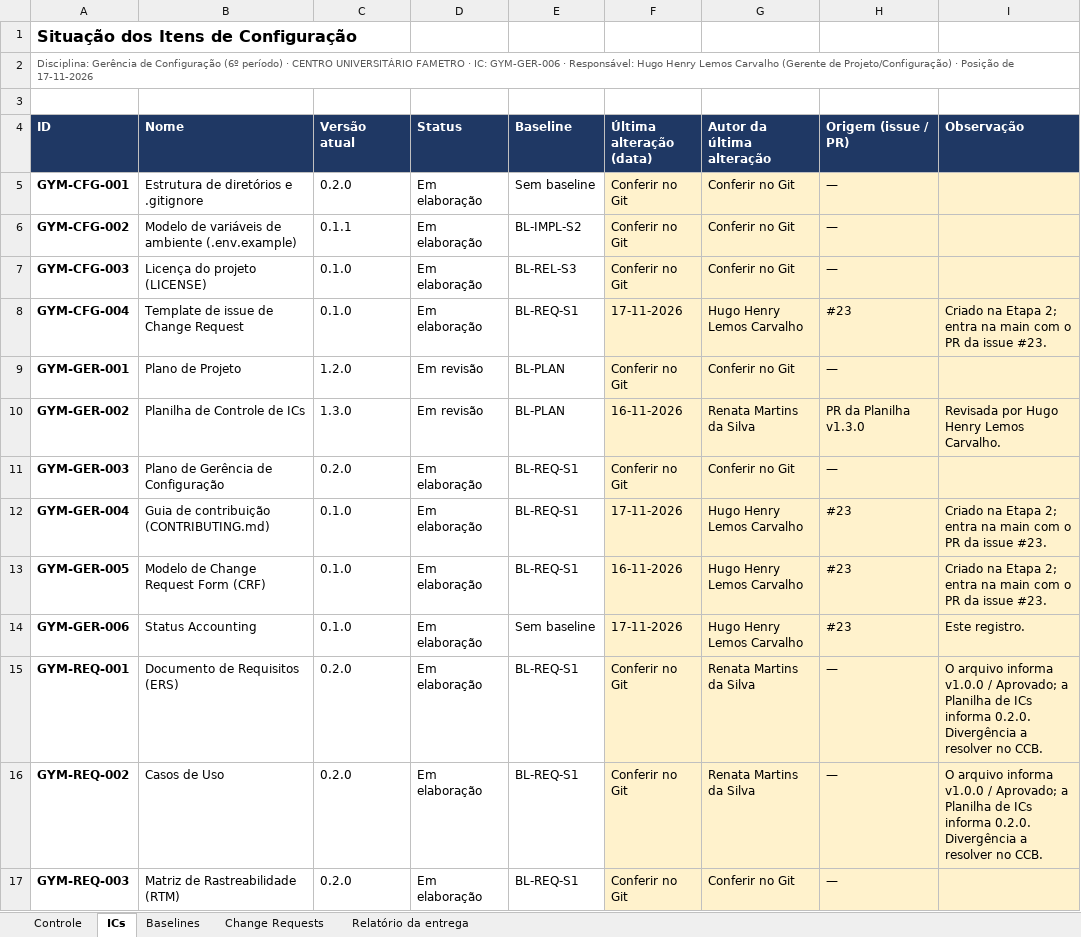
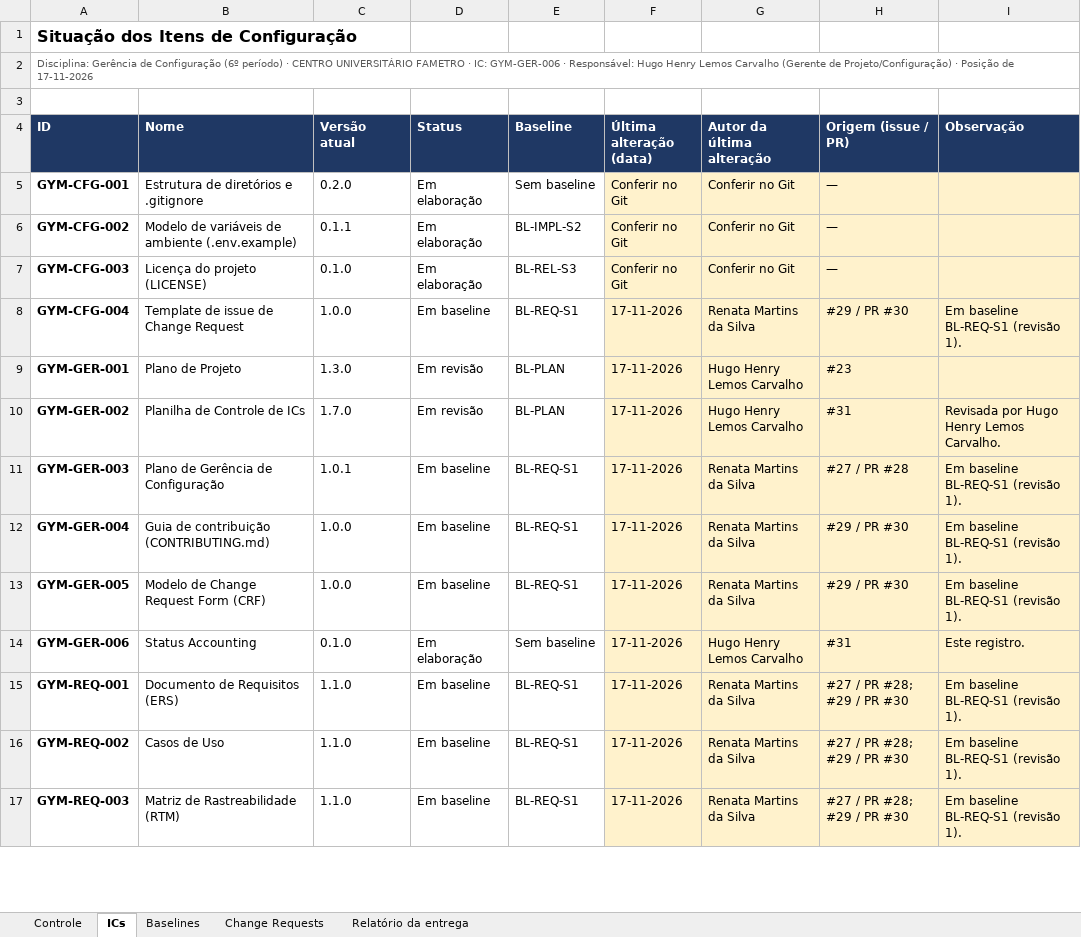
Before and after one commit to HugoHenryLms/GymManager, an Excel workbook: documentos/gerencia/Status_Accounting.xlsx, sheet ICs, drawn as a sheet; only a part is shown; values as stored, in another font and other column widths than the file's, no borders; the diff covers the shown part only; the diff names each change by its address in the sheet, - before the commit and + after, or states it on an @@ line.

Commit message:
docs: registra baseline BL-REQ-S1 na Planilha de ICs v1.7.0 e no Status Accounting v0.2.0 (#31)

```diff
--- a/documentos/gerencia/Status_Accounting.xlsx (sheet ICs)
+++ b/documentos/gerencia/Status_Accounting.xlsx (sheet ICs)
-C8 (Versão atual): 0.1.0
+C8 (Versão atual): 1.0.0
-D8 (Status): Em elaboração
+D8 (Status): Em baseline
-G8 (Autor da última alteração): Hugo Henry Lemos Carvalho
+G8 (Autor da última alteração): Renata Martins da Silva
-H8 (Origem (issue / PR)): #23
+H8 (Origem (issue / PR)): #29 / PR #30
-I8 (Observação): Criado na Etapa 2; entra na main com o PR da issue #23.
+I8 (Observação): Em baseline BL-REQ-S1 (revisão 1).
-C9 (Versão atual): 1.2.0
+C9 (Versão atual): 1.3.0
-F9 (Última alteração (data)): Conferir no Git
+F9 (Última alteração (data)): 17-11-2026
-G9 (Autor da última alteração): Conferir no Git
+G9 (Autor da última alteração): Hugo Henry Lemos Carvalho
-H9 (Origem (issue / PR)): —
+H9 (Origem (issue / PR)): #23
-C10 (Versão atual): 1.3.0
+C10 (Versão atual): 1.7.0
-F10 (Última alteração (data)): 16-11-2026
+F10 (Última alteração (data)): 17-11-2026
-G10 (Autor da última alteração): Renata Martins da Silva
+G10 (Autor da última alteração): Hugo Henry Lemos Carvalho
-H10 (Origem (issue / PR)): PR da Planilha v1.3.0
+H10 (Origem (issue / PR)): #31
-C11 (Versão atual): 0.2.0
+C11 (Versão atual): 1.0.1
-D11:D13 (Status): Em elaboração
+D11:D13 (Status): Em baseline
-F11 (Última alteração (data)): Conferir no Git
+F11 (Última alteração (data)): 17-11-2026
-G11 (Autor da última alteração): Conferir no Git
+G11 (Autor da última alteração): Renata Martins da Silva
-H11 (Origem (issue / PR)): —
+H11 (Origem (issue / PR)): #27 / PR #28
-I11 (Observação): (empty)
+I11 (Observação): Em baseline BL-REQ-S1 (revisão 1).
-C12:C13 (Versão atual): 0.1.0
+C12:C13 (Versão atual): 1.0.0
-G12:G13 (Autor da última alteração): Hugo Henry Lemos Carvalho
+G12:G13 (Autor da última alteração): Renata Martins da Silva
-H12:H13 (Origem (issue / PR)): #23
+H12:H13 (Origem (issue / PR)): #29 / PR #30
-I12:I13 (Observação): Criado na Etapa 2; entra na main com o PR da issue #23.
+I12:I13 (Observação): Em baseline BL-REQ-S1 (revisão 1).
-F13 (Última alteração (data)): 16-11-2026
+F13 (Última alteração (data)): 17-11-2026
-H14 (Origem (issue / PR)): #23
+H14 (Origem (issue / PR)): #31
-C15:C17 (Versão atual): 0.2.0
+C15:C17 (Versão atual): 1.1.0
-D15:D17 (Status): Em elaboração
+D15:D17 (Status): Em baseline
-F15:F17 (Última alteração (data)): Conferir no Git
+F15:F17 (Última alteração (data)): 17-11-2026
-H15:H17 (Origem (issue / PR)): —
+H15:H17 (Origem (issue / PR)): #27 / PR #28; #29 / PR #30
-I15:I16 (Observação): O arquivo informa v1.0.0 / Aprovado; a Planilha de ICs informa 0.2.0. Divergência a resolver no CCB.
+I15:I16 (Observação): Em baseline BL-REQ-S1 (revisão 1).
-G17 (Autor da última alteração): Conferir no Git
+G17 (Autor da última alteração): Renata Martins da Silva
-I17 (Observação): (empty)
+I17 (Observação): Em baseline BL-REQ-S1 (revisão 1).
```
Also changed, not shown: 46 edited cells elsewhere in this sheet, sheet Baselines, sheet Relatório da entrega, sheet Controle, documentos/gerencia/Planilha_Controle_de_ICs.xlsx.
